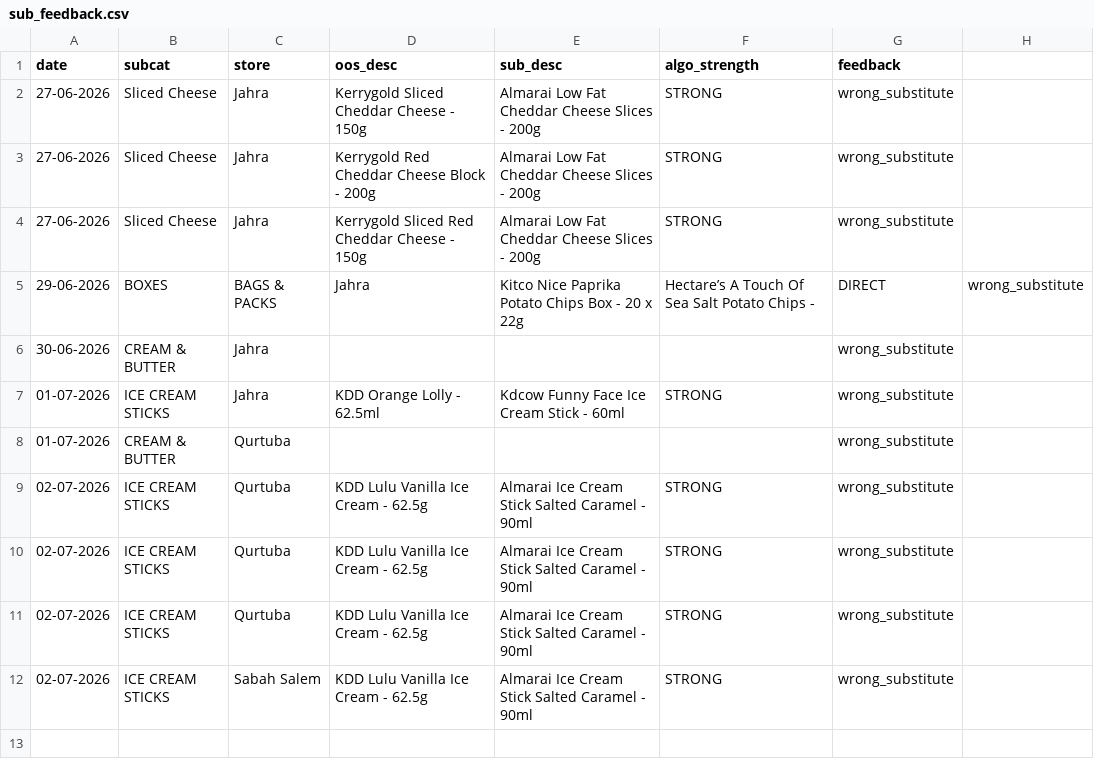
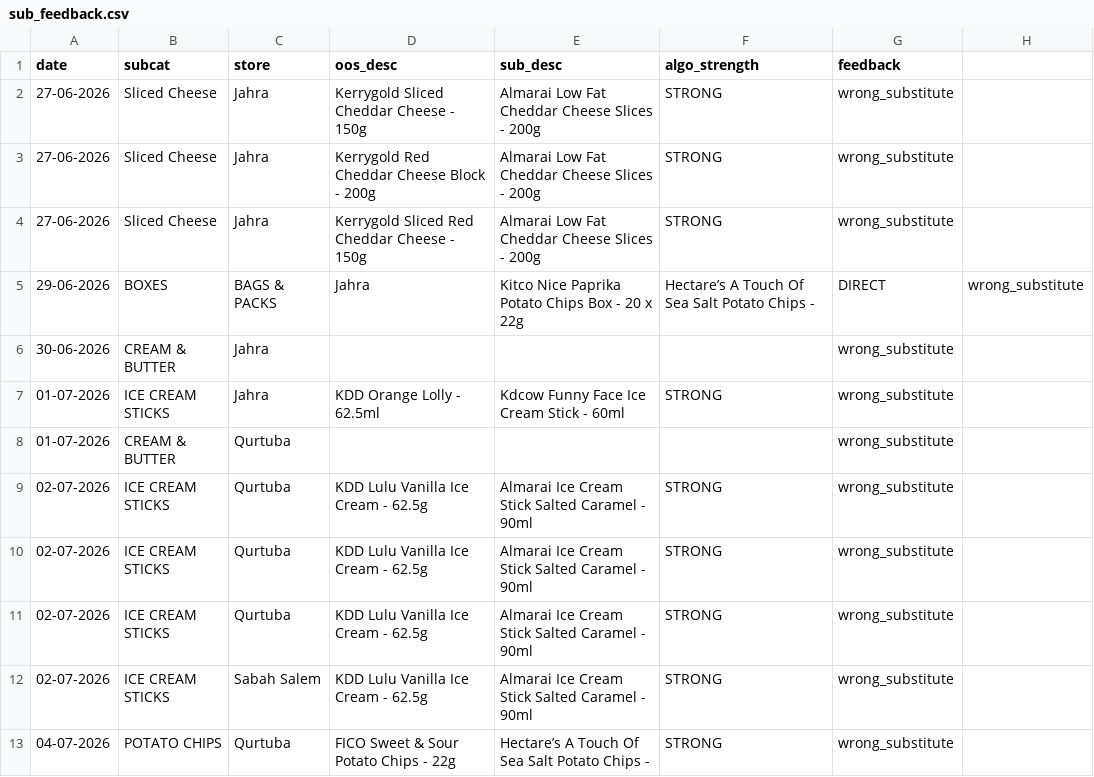
Before and after one commit to asalamah-oss/fiz-briefing, a CSV file: data/sub_feedback.csv, drawn as a sheet; the diff names each change by its address in the sheet, - before the commit and + after, or states it on an @@ line.

Commit message:
auto: update data/sub_feedback.csv

```diff
--- a/data/sub_feedback.csv
+++ b/data/sub_feedback.csv
+row 13: 04-07-2026 | POTATO CHIPS | Qurtuba | FICO Sweet & Sour Potato Chips - 22g | Hectare’s A Touch Of Sea Salt Potato Chips - | STRONG | wrong_substitute
```
